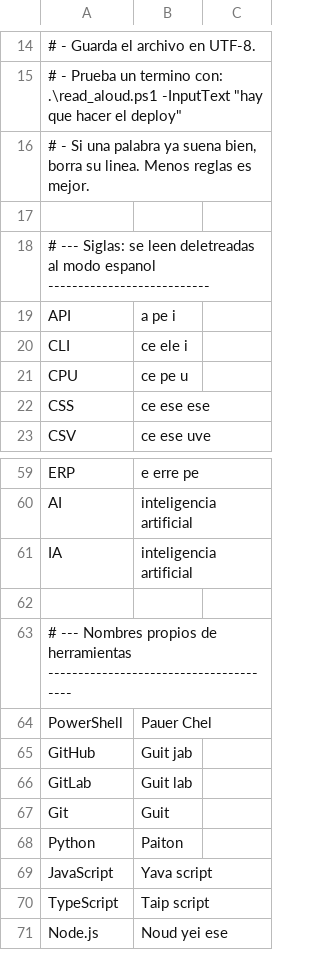
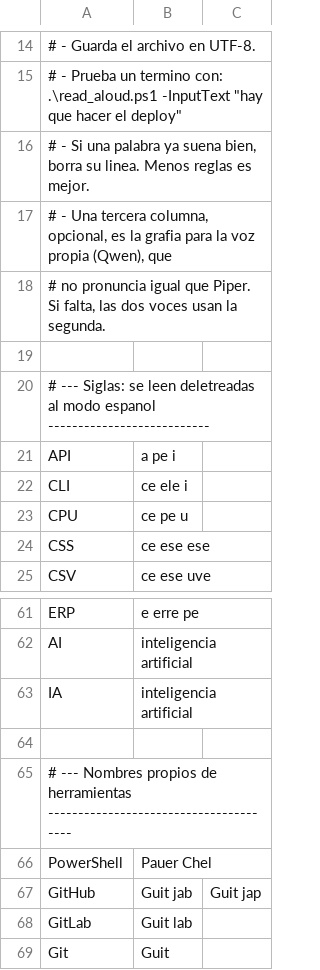
Before and after one commit to DuqueOM/read_aloud, a TSV file: config/terms_es.tsv, drawn as a sheet; only a part is shown, gaps mark what is left out; the shorter side is filled out with more unchanged rows.

```diff
--- a/config/terms_es.tsv
+++ b/config/terms_es.tsv
@@ -16,2 +16,4 @@
 #   - Si una palabra ya suena bien, borra su linea. Menos reglas es mejor.
+#   - Una tercera columna, opcional, es la grafia para la voz propia (Qwen), que
+#     no pronuncia igual que Piper. Si falta, las dos voces usan la segunda.
 
@@ -64,3 +66,3 @@ IA	inteligencia artificial
 PowerShell	Pauer Chel
-GitHub	Guit jab
+GitHub	Guit jab	Guit jap
 GitLab	Guit lab
```
Also changed, not shown: 3 other files.
